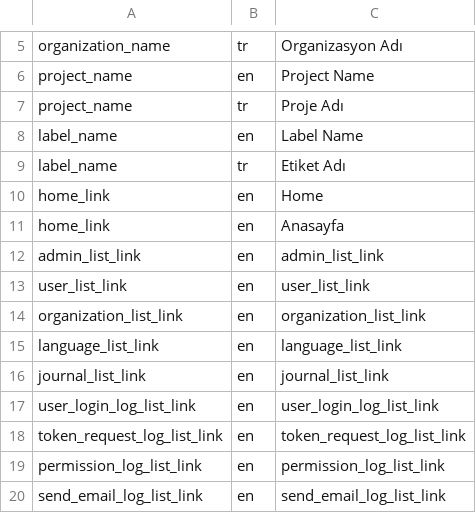
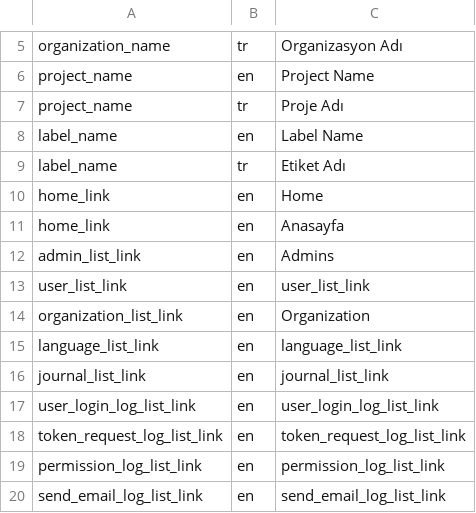
Before and after one commit to anatolia/translation, a CSV file: Source/Translation.Client.Web/wwwroot/files/projectTranslations.csv, drawn as a sheet; only a part is shown, gaps mark what is left out.

```diff
--- a/Source/Translation.Client.Web/wwwroot/files/projectTranslations.csv
+++ b/Source/Translation.Client.Web/wwwroot/files/projectTranslations.csv
@@ -11,5 +11,5 @@ home_link,en,Home
 home_link,en,Anasayfa
-admin_list_link,en,admin_list_link
+admin_list_link,en,Admins
 user_list_link,en,user_list_link
-organization_list_link,en,organization_list_link
+organization_list_link,en,Organization
 language_list_link,en,language_list_link
```
Also changed, not shown: 16 other files.
